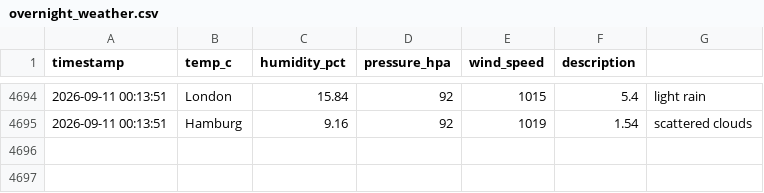
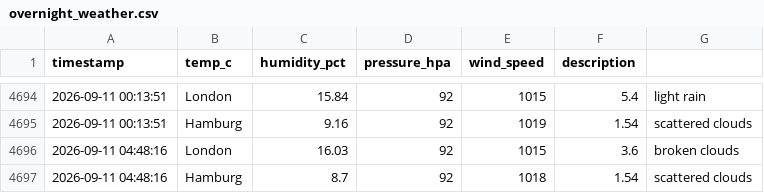
Before and after one commit to vulevu228/AI-Weather-Sentiment, a CSV file: overnight_weather.csv, drawn as a sheet; only a part is shown, gaps mark what is left out.

Commit message:
update data

```diff
--- a/overnight_weather.csv
+++ b/overnight_weather.csv
@@ -4695 +4695,3 @@ timestamp,temp_c,humidity_pct,pressure_hpa,wind_speed,description,
 2026-09-11 00:13:51,Hamburg,9.16,92,1019,1.54,scattered clouds
+2026-09-11 04:48:16,London,16.03,92,1015,3.6,broken clouds
+2026-09-11 04:48:16,Hamburg,8.7,92,1018,1.54,scattered clouds
```
